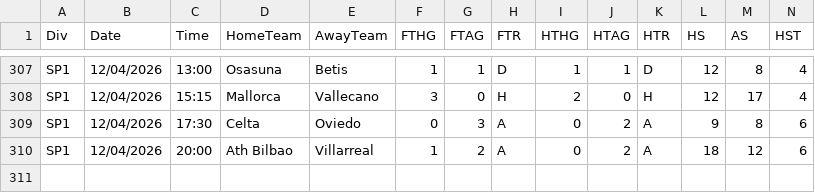
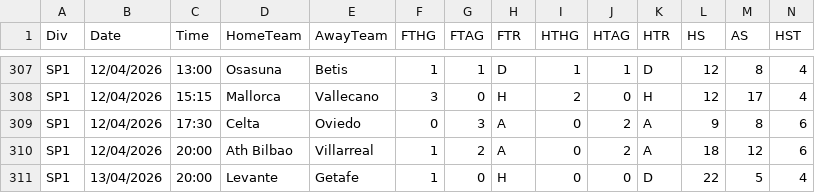
Before and after one commit to momosamir007-hash/Edge90-Analytics, a CSV file: historical_data/spain/SP1_2526.csv, drawn as a sheet; only a part is shown, gaps mark what is left out; rows hold the shown columns only; the diff names each change by its address in the sheet, - before the commit and + after, or states it on an @@ line.

```diff
--- a/historical_data/spain/SP1_2526.csv
+++ b/historical_data/spain/SP1_2526.csv
+row 311: SP1 | 13/04/2026 | 20:00 | Levante | Getafe | 1 | 0 | H | 0 | 0 | D | 22 | 5 | 4
```
Also changed, not shown: historical_data/england/E0_2526.csv, historical_data/italy/I1_2526.csv.
